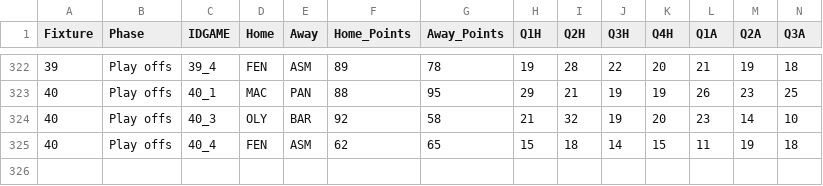
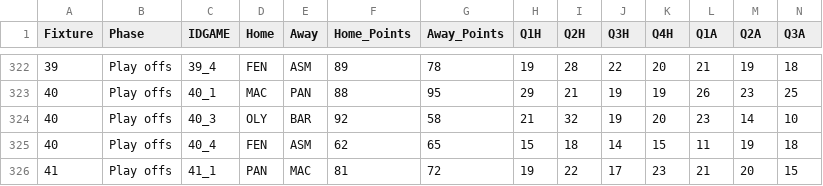
Before and after one commit to sotiristiga/euroleague, a CSV file: euroleague_2023_2024_results.csv, drawn as a sheet; only a part is shown, gaps mark what is left out; rows hold the shown columns only; the diff names each change by its address in the sheet, - before the commit and + after, or states it on an @@ line.

```diff
--- a/euroleague_2023_2024_results.csv
+++ b/euroleague_2023_2024_results.csv
+row 326: 41 | Play offs | 41_1 | PAN | MAC | 81 | 72 | 19 | 22 | 17 | 23 | 21 | 20 | 15
```
Also changed, not shown: 1 other file.
